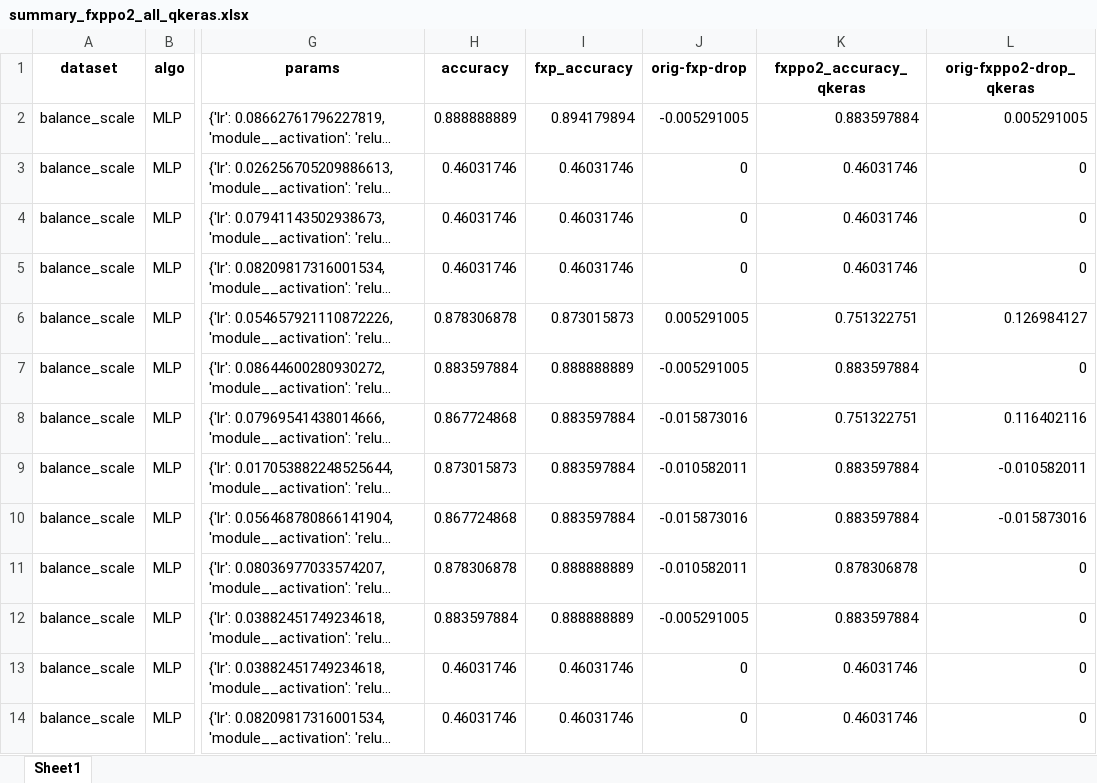
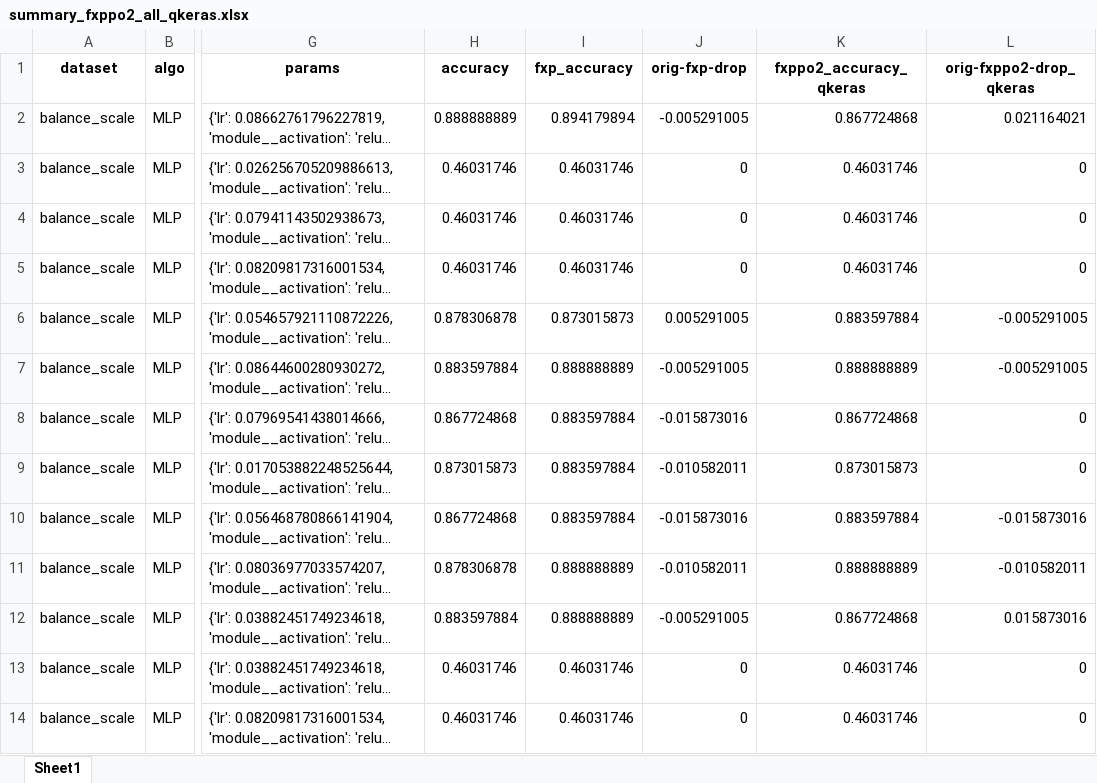
Before and after one commit to gurolsaglam/MLP_training_for_Printed, an Excel workbook: trained_models/summary_fxppo2_all_qkeras.xlsx, sheet Sheet1, drawn as a sheet; only a part is shown, gaps mark what is left out; long unchanged cells end in …; values as stored, in another font and other column widths than the file's, no borders; the diff covers the shown part only; the diff names each change by its address in the sheet, - before the commit and + after, or states it on an @@ line.

Commit message:
Quantization fixes
There was an issue with saving the quantized model correctly, and also keeping the quantized relu information. Models are being saved correctly in postqat folders, and quantized relu information is saved in the excel sheet of the chosen models (summary_fxppo2_qkeras.xlsx)

```diff
--- a/trained_models/summary_fxppo2_all_qkeras.xlsx (sheet Sheet1)
+++ b/trained_models/summary_fxppo2_all_qkeras.xlsx (sheet Sheet1)
-K2 (fxppo2_accuracy_qkeras): 0.883597884
+K2 (fxppo2_accuracy_qkeras): 0.867724868
-L2 (orig-fxppo2-drop_qkeras): 0.005291005
+L2 (orig-fxppo2-drop_qkeras): 0.021164021
-K6 (fxppo2_accuracy_qkeras): 0.751322751
+K6 (fxppo2_accuracy_qkeras): 0.883597884
-L6 (orig-fxppo2-drop_qkeras): 0.126984127
+L6 (orig-fxppo2-drop_qkeras): -0.005291005
-K7 (fxppo2_accuracy_qkeras): 0.883597884
+K7 (fxppo2_accuracy_qkeras): 0.888888889
-L7 (orig-fxppo2-drop_qkeras): 0
+L7 (orig-fxppo2-drop_qkeras): -0.005291005
-K8 (fxppo2_accuracy_qkeras): 0.751322751
+K8 (fxppo2_accuracy_qkeras): 0.867724868
-L8 (orig-fxppo2-drop_qkeras): 0.116402116
+L8 (orig-fxppo2-drop_qkeras): 0
-K9 (fxppo2_accuracy_qkeras): 0.883597884
+K9 (fxppo2_accuracy_qkeras): 0.873015873
-L9 (orig-fxppo2-drop_qkeras): -0.010582011
+L9 (orig-fxppo2-drop_qkeras): 0
-K11 (fxppo2_accuracy_qkeras): 0.878306878
+K11 (fxppo2_accuracy_qkeras): 0.888888889
-L11 (orig-fxppo2-drop_qkeras): 0
+L11 (orig-fxppo2-drop_qkeras): -0.010582011
-K12 (fxppo2_accuracy_qkeras): 0.883597884
+K12 (fxppo2_accuracy_qkeras): 0.867724868
-L12 (orig-fxppo2-drop_qkeras): 0
+L12 (orig-fxppo2-drop_qkeras): 0.015873016
```
Also changed, not shown: 166 edited cells elsewhere in this sheet, trained_models/MLP/cardiotocography/results_table.xlsx, trained_models/MLP/dermatology/results_table.xlsx, 34 other files.
